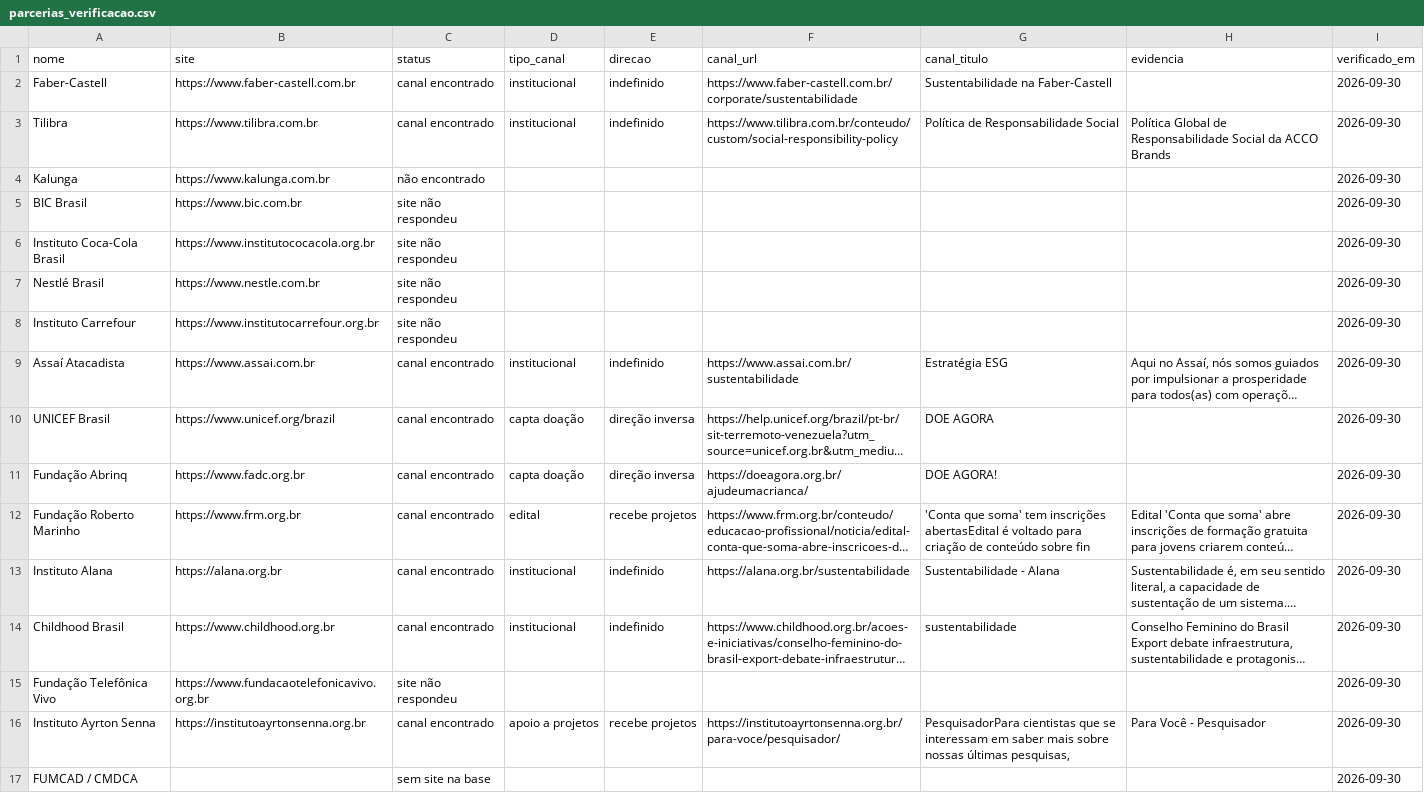
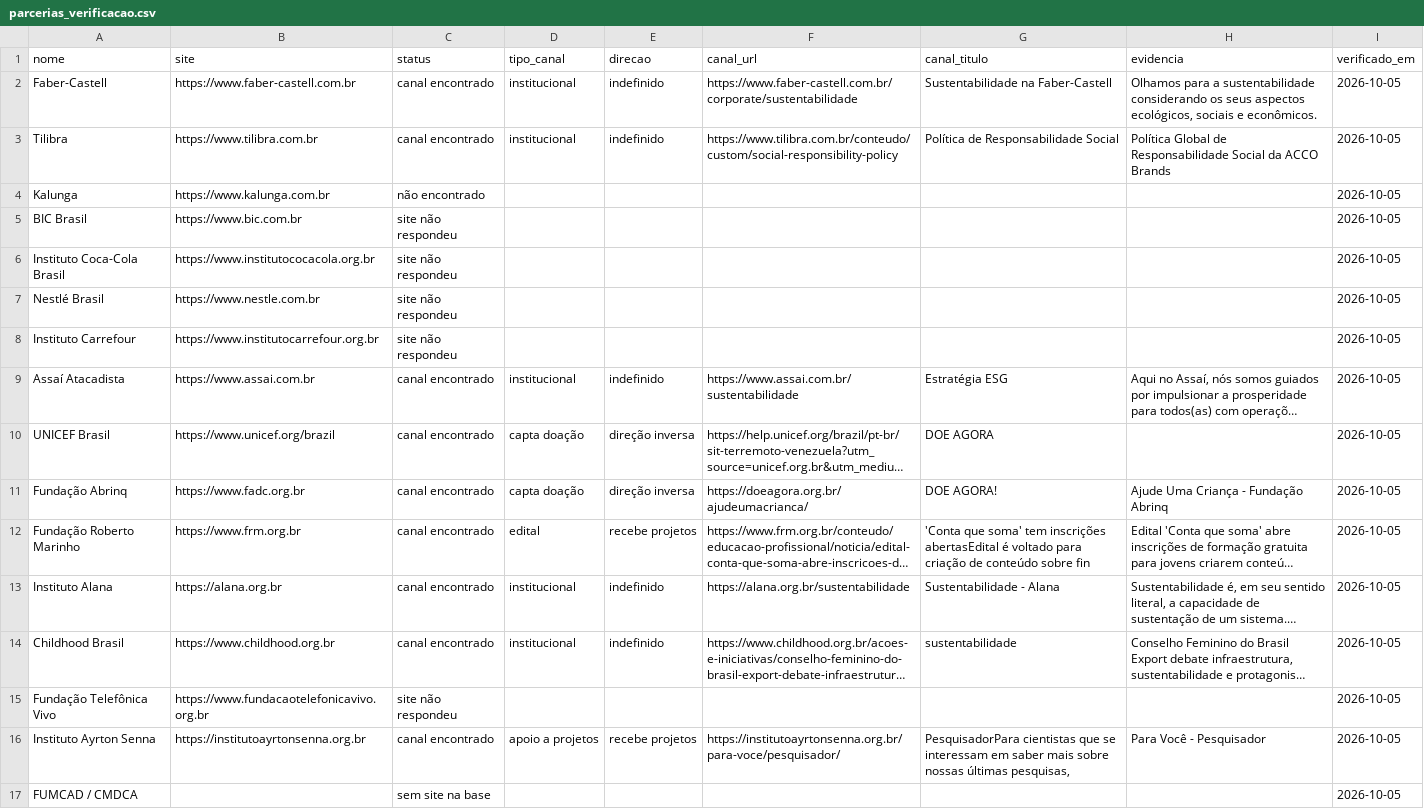
Before and after one commit to otaviomartinez/pfc-dashboard, a CSV file: data/parcerias_verificacao.csv, drawn as a sheet; long unchanged cells end in …; the diff names each change by its address in the sheet, - before the commit and + after, or states it on an @@ line.

```diff
--- a/data/parcerias_verificacao.csv
+++ b/data/parcerias_verificacao.csv
-H2 (evidencia): (empty)
+H2 (evidencia): Olhamos para a sustentabilidade considerando os seus aspectos ecológicos, sociais e econômicos.
-I2:I17 (verificado_em): 2026-09-30
+I2:I17 (verificado_em): 2026-10-05
-H11 (evidencia): (empty)
+H11 (evidencia): Ajude Uma Criança - Fundação Abrinq
```
